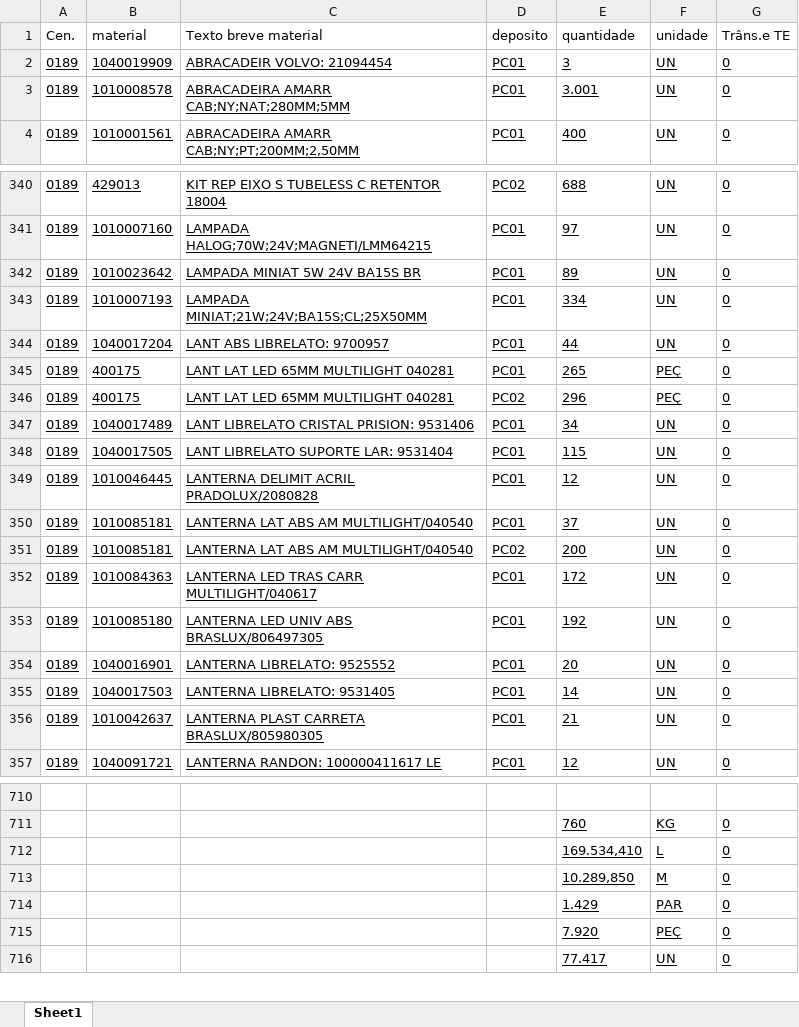
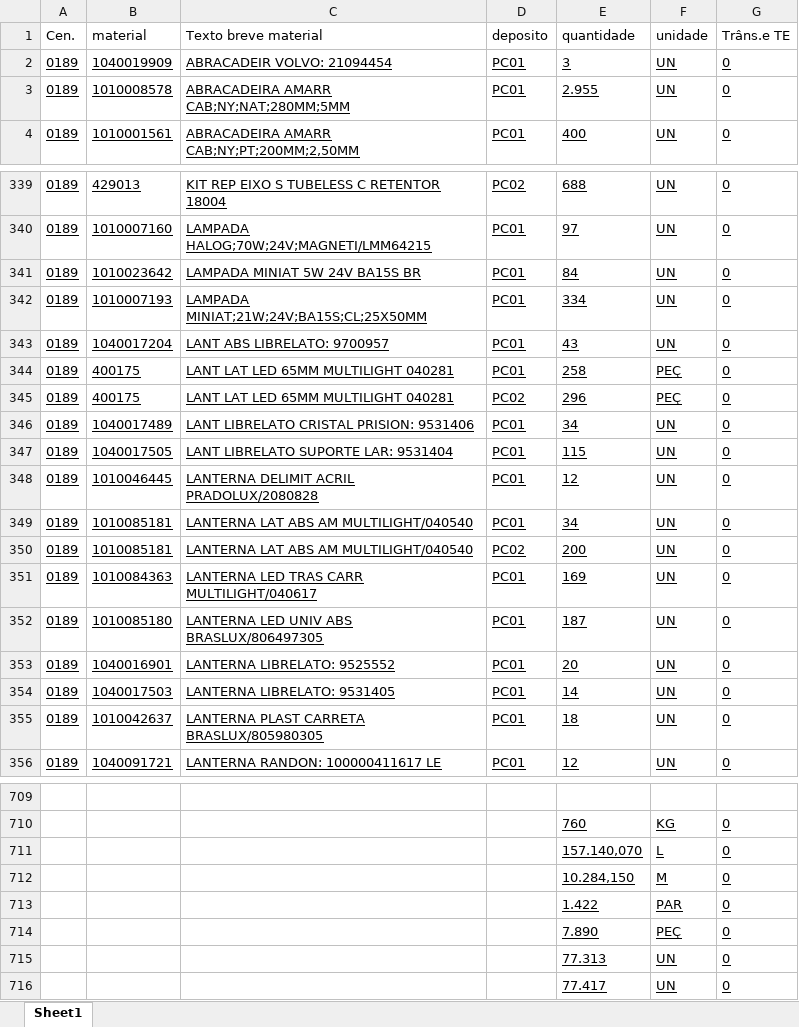
Before and after one commit to hiagogabrielga/catalogoPecasPCM, an Excel workbook: dados-catalago-pcm-interno/relatorio.xlsx, sheet Sheet1, drawn as a sheet; only a part is shown, gaps mark what is left out; values as stored, in another font and other column widths than the file's, no borders; addresses are those after the commit; the diff covers the shown part only; the diff names each change by its address in the sheet, - before the commit and + after, or states it on an @@ line.

```diff
--- a/dados-catalago-pcm-interno/relatorio.xlsx (sheet Sheet1)
+++ b/dados-catalago-pcm-interno/relatorio.xlsx (sheet Sheet1)
-E3 (quantidade): 3.001
+E3 (quantidade): 2.955
-E341 (quantidade): 89
+E341 (quantidade): 84
-E343 (quantidade): 44
+E343 (quantidade): 43
-E344 (quantidade): 265
+E344 (quantidade): 258
-E349 (quantidade): 37
+E349 (quantidade): 34
-E351 (quantidade): 172
+E351 (quantidade): 169
-E352 (quantidade): 192
+E352 (quantidade): 187
-E355 (quantidade): 21
+E355 (quantidade): 18
-E711 (quantidade): 169.534,410
+E711 (quantidade): 157.140,070
-E712 (quantidade): 10.289,850
+E712 (quantidade): 10.284,150
-E713 (quantidade): 1.429
+E713 (quantidade): 1.422
-E714 (quantidade): 7.920
+E714 (quantidade): 7.890
+row 715:  |  |  |  | 77.313 | UN | 0
```
Also changed, not shown: 1 added row, 2 removed rows and 76 edited cells elsewhere in this sheet, dados-catalago-pcm-interno/nomes_usuais.xlsx, 1 other file.
